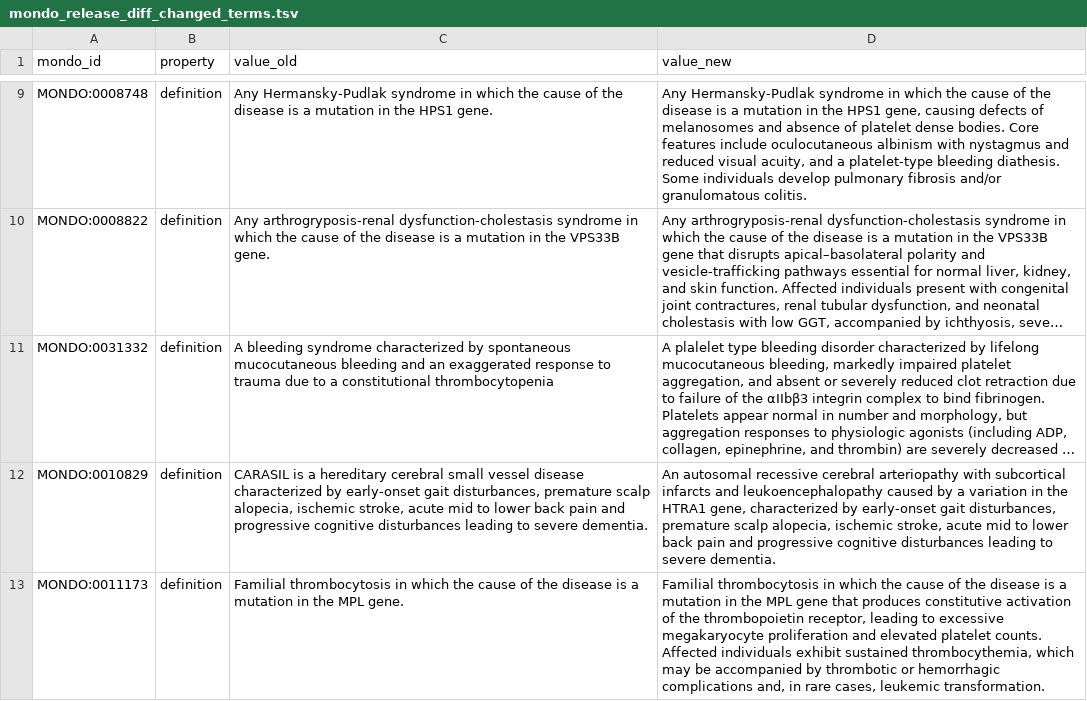
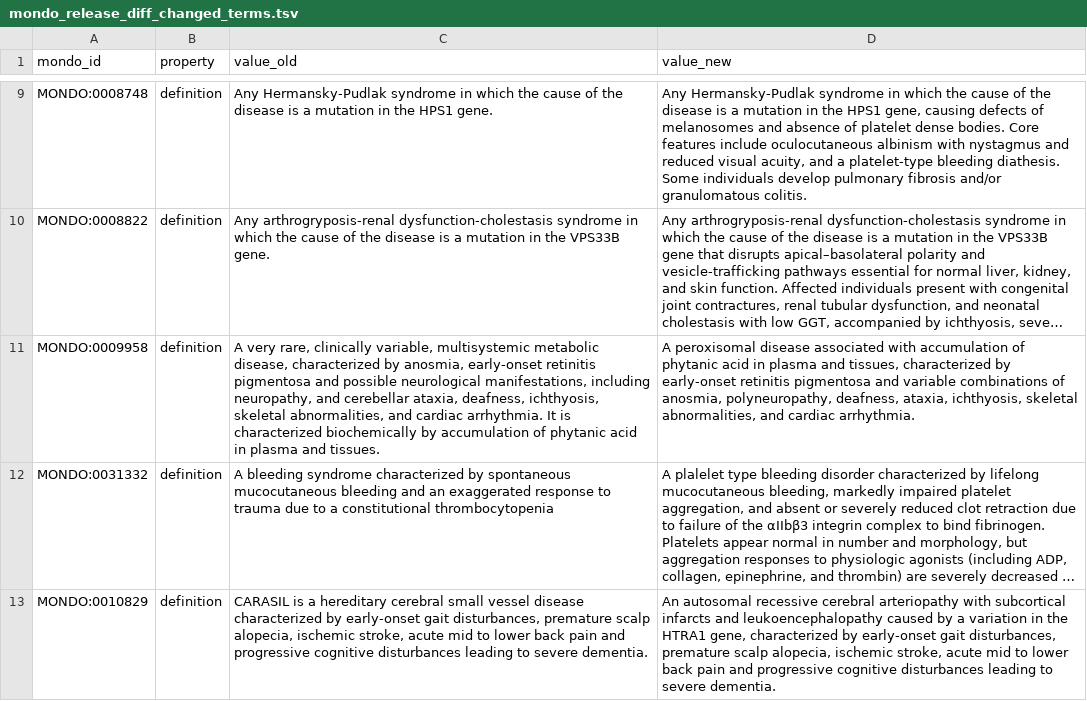
Before and after one commit to monarch-initiative/mondo, a TSV file: src/ontology/reports/mondo_release_diff_changed_terms.tsv, drawn as a sheet; only a part is shown, gaps mark what is left out; the shorter side is filled out with more unchanged rows; long unchanged cells end in …; the diff names each change by its address in the sheet, - before the commit and + after, or states it on an @@ line.

```diff
--- a/src/ontology/reports/mondo_release_diff_changed_terms.tsv
+++ b/src/ontology/reports/mondo_release_diff_changed_terms.tsv
+row 11: MONDO:0009958 | definition | A very rare, clinically variable, multisystemic metabolic disease, characterized by anosmia, early-onset retinitis pigmentosa and possible neurological manifestations, including neuropathy, and cerebellar ataxia, deafness, ichthyosis, skeletal abnormalities, and cardiac arrhythmia. It is characterized biochemically by accumulation of phytanic acid in plasma and tissues. | A peroxisomal disease associated with accumulation of phytanic acid in plasma and tissues, characterized by early-onset retinitis pigmentosa and variable combinations of anosmia, polyneuropathy, deafness, ataxia, ichthyosis, skeletal abnormalities, and cardiac arrhythmia.
```
Also changed, not shown: src/ontology/reports/mondo_release_diff_new_terms.tsv, 1 other file.
